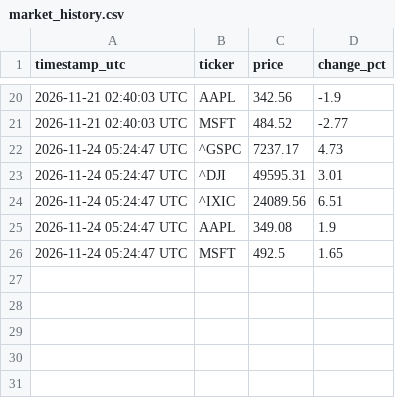
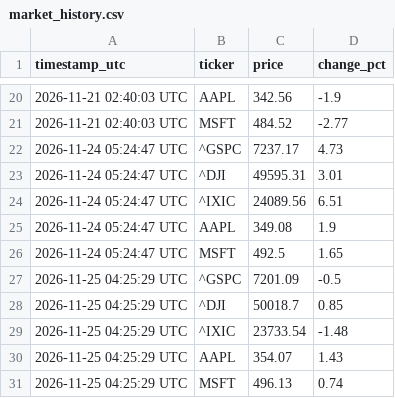
Before and after one commit to galeestar/Stock-Market-World, a CSV file: market_history.csv, drawn as a sheet; only a part is shown, gaps mark what is left out.

```diff
--- a/market_history.csv
+++ b/market_history.csv
@@ -26 +26,6 @@ timestamp_utc,ticker,price,change_pct
 2026-11-24 05:24:47 UTC,MSFT,492.5,1.65
+2026-11-25 04:25:29 UTC,^GSPC,7201.09,-0.5
+2026-11-25 04:25:29 UTC,^DJI,50018.7,0.85
+2026-11-25 04:25:29 UTC,^IXIC,23733.54,-1.48
+2026-11-25 04:25:29 UTC,AAPL,354.07,1.43
+2026-11-25 04:25:29 UTC,MSFT,496.13,0.74
```
Also changed, not shown: 1 other file.
